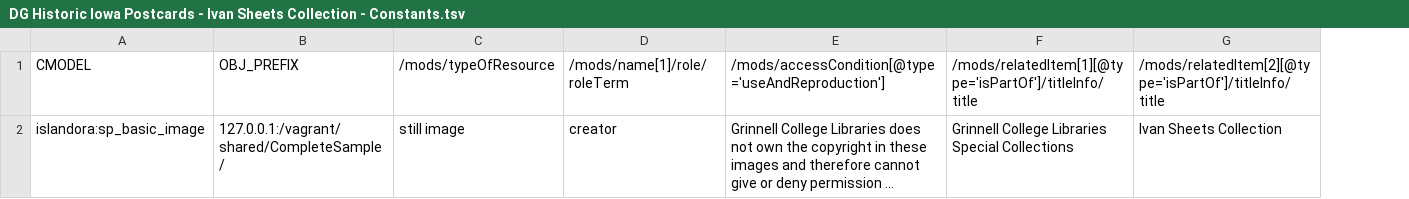
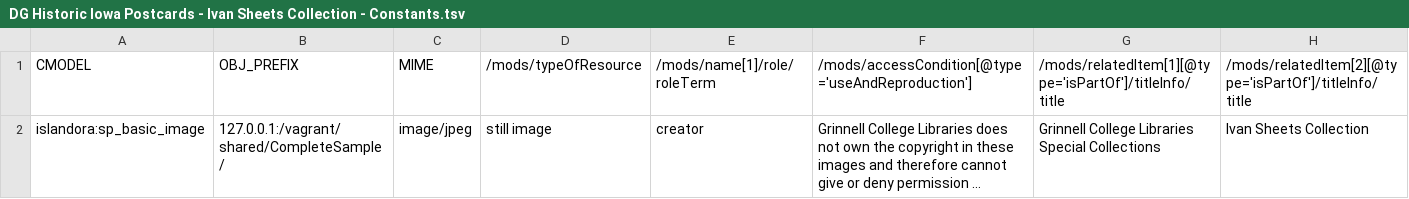
Before and after one commit to Islandora-Collaboration-Group/islandora_vagrant, a TSV file: shared/CompleteSample/DG Historic Iowa Postcards - Ivan Sheets Collection - Constants.tsv, drawn as a sheet; long unchanged cells end in …; the diff names each change by its address in the sheet, - before the commit and + after, or states it on an @@ line.

Commit message:
Added MIME column to test data.

```diff
--- a/shared/CompleteSample/DG Historic Iowa Postcards - Ivan Sheets Collection - Constants.tsv
+++ b/shared/CompleteSample/DG Historic Iowa Postcards - Ivan Sheets Collection - Constants.tsv
+column C, rows 1-2: MIME | image/jpeg
```
